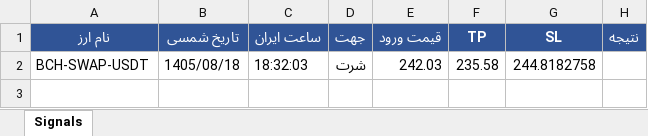
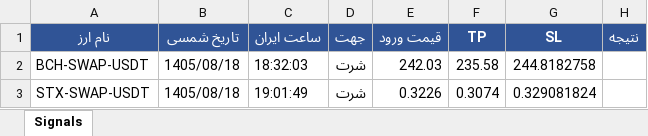
Before and after one commit to cmosircrypto-lang/Crypto-signal-bot, an Excel workbook: signals_bot-v30.xlsx, sheet Signals, drawn as a sheet; values as stored, in another font and other column widths than the file's, no borders; the diff names each change by its address in the sheet, - before the commit and + after, or states it on an @@ line.

```diff
--- a/signals_bot-v30.xlsx (sheet Signals)
+++ b/signals_bot-v30.xlsx (sheet Signals)
+row 3: STX-SWAP-USDT | 1405/08/18 | 19:01:49 | شرت | 0.3226 | 0.3074 | 0.329081824
```
Also changed, not shown: 2 other files.
